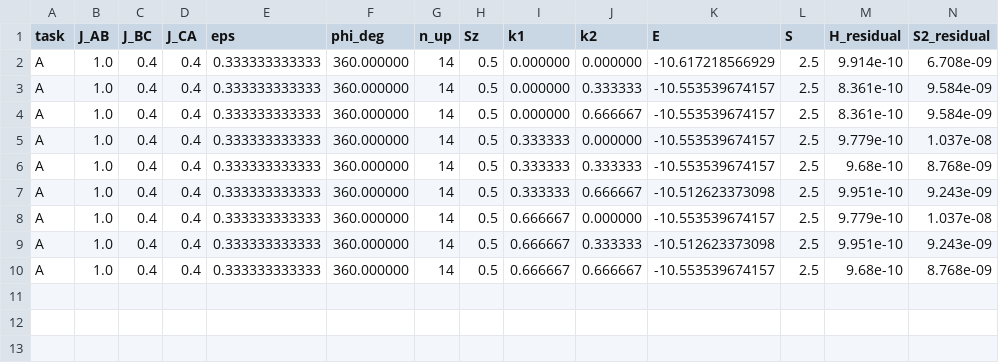
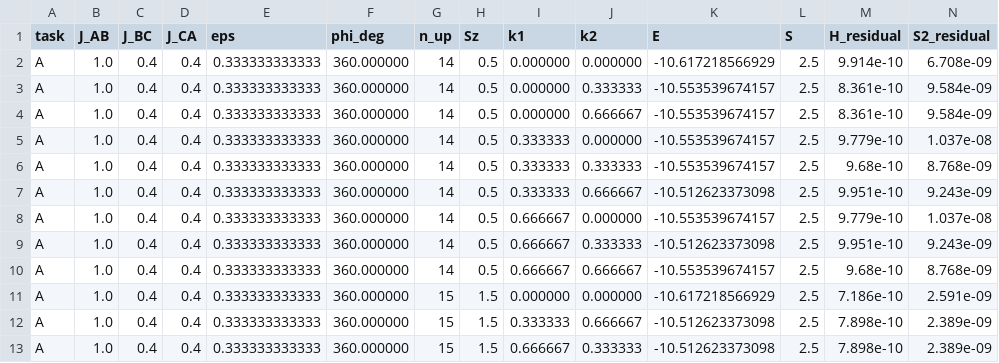
Before and after one commit to cywon-commits/stuffed-honeycomb-magnetism, a CSV file: data/field_dice/n27/task_A.csv, drawn as a sheet; only a part is shown; rows hold the shown columns only; the diff names each change by its address in the sheet, - before the commit and + after, or states it on an @@ line.

```diff
--- a/data/field_dice/n27/task_A.csv
+++ b/data/field_dice/n27/task_A.csv
+row 11: A | 1.0 | 0.4 | 0.4 | 0.333333333333 | 360.000000 | 15 | 1.5 | 0.000000 | 0.000000 | -10.617218566929 | 2.5 | 7.186e-10 | 2.591e-09
+row 12: A | 1.0 | 0.4 | 0.4 | 0.333333333333 | 360.000000 | 15 | 1.5 | 0.333333 | 0.666667 | -10.512623373098 | 2.5 | 7.898e-10 | 2.389e-09
+row 13: A | 1.0 | 0.4 | 0.4 | 0.333333333333 | 360.000000 | 15 | 1.5 | 0.666667 | 0.333333 | -10.512623373098 | 2.5 | 7.898e-10 | 2.389e-09
```
